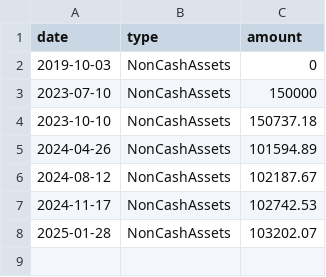
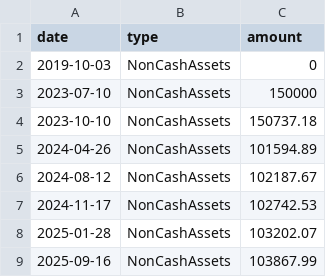
Before and after one commit to libscie/open.libscie.org, a CSV file: docs/data/NonCashAssets.csv, drawn as a sheet.

Commit message:
Update data for 18th assembly

```diff
--- a/docs/data/NonCashAssets.csv
+++ b/docs/data/NonCashAssets.csv
@@ -8 +8,2 @@
 "2025-01-28","NonCashAssets",103202.07
+"2025-09-16","NonCashAssets",103867.99
```
Also changed, not shown: docs/data/CashOnHand.csv, docs/data/Liabilities.csv, 1 other file.
